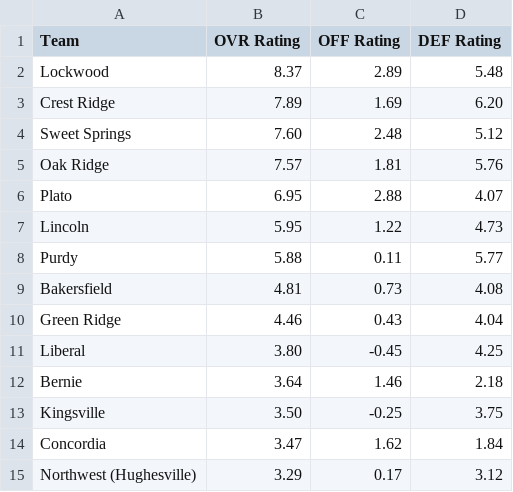
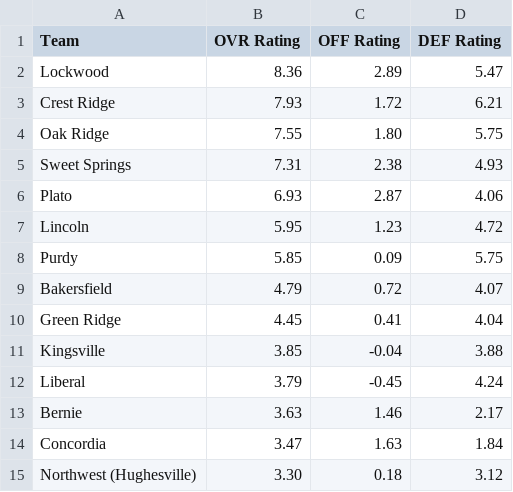
Before and after one commit to AllMOSports/Spring-Softball-Rankings, a CSV file: ratings_class1.csv, drawn as a sheet; only a part is shown; the diff covers the shown part only.

```diff
--- a/ratings_class1.csv
+++ b/ratings_class1.csv
@@ -1,15 +1,15 @@
 Team,OVR Rating,OFF Rating,DEF Rating
-Lockwood,8.37,2.89,5.48
-Crest Ridge,7.89,1.69,6.20
-Sweet Springs,7.60,2.48,5.12
-Oak Ridge,7.57,1.81,5.76
-Plato,6.95,2.88,4.07
-Lincoln,5.95,1.22,4.73
-Purdy,5.88,0.11,5.77
-Bakersfield,4.81,0.73,4.08
-Green Ridge,4.46,0.43,4.04
-Liberal,3.80,-0.45,4.25
-Bernie,3.64,1.46,2.18
-Kingsville,3.50,-0.25,3.75
-Concordia,3.47,1.62,1.84
-Northwest (Hughesville),3.29,0.17,3.12
+Lockwood,8.36,2.89,5.47
+Crest Ridge,7.93,1.72,6.21
+Oak Ridge,7.55,1.80,5.75
+Sweet Springs,7.31,2.38,4.93
+Plato,6.93,2.87,4.06
+Lincoln,5.95,1.23,4.72
+Purdy,5.85,0.09,5.75
+Bakersfield,4.79,0.72,4.07
+Green Ridge,4.45,0.41,4.04
+Kingsville,3.85,-0.04,3.88
+Liberal,3.79,-0.45,4.24
+Bernie,3.63,1.46,2.17
+Concordia,3.47,1.63,1.84
+Northwest (Hughesville),3.30,0.18,3.12
```
Also changed, not shown: 2 added rows, 2 removed rows and 128 edited cells elsewhere in this file, ratings_all.csv, ratings_class2.csv, 4 other files.
